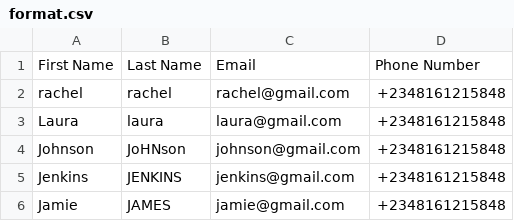
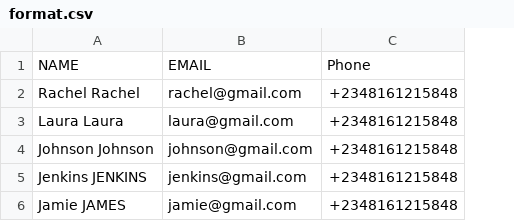
Before and after one commit to Greenmouse-Experts/Ojafunnel, a CSV file: public/files/format.csv, drawn as a sheet; removed rows and columns are numbered as before the commit, all else as after; the diff names each change by its address in the sheet, - before the commit and + after, or states it on an @@ line.

```diff
--- a/public/files/format.csv
+++ b/public/files/format.csv
-column A, rows 2-6: rachel | Laura | Johnson | Jenkins | Jamie
-column B, rows 2-6: rachel | laura | JoHNson | JENKINS | JAMES
+column A, rows 2-6: Rachel Rachel | Laura Laura | Johnson Johnson | Jenkins JENKINS | Jamie JAMES
-row 1: First Name | Last Name | Email | Phone Number
+row 1: NAME | EMAIL | Phone
```
Also changed, not shown: 30 other files.
